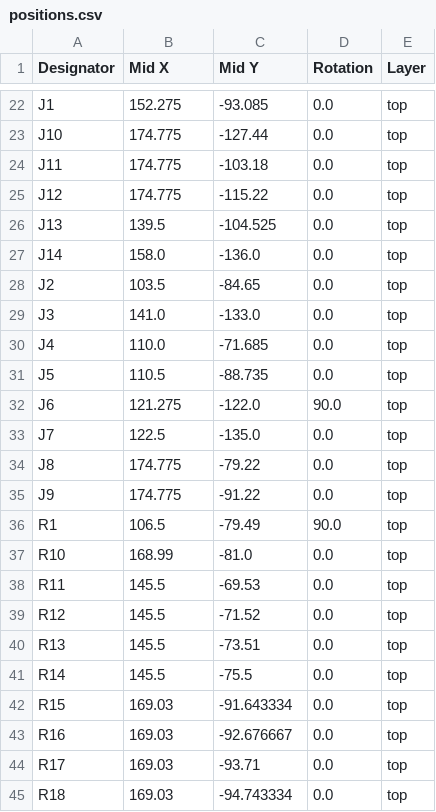
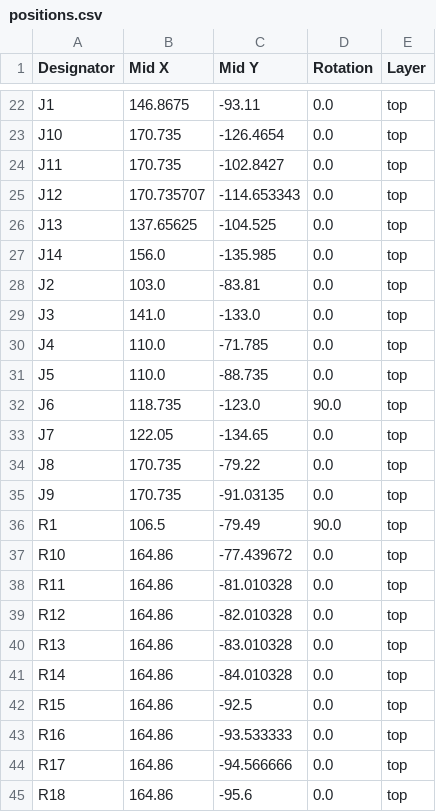
Before and after one commit to pixelatedknight27/PIC18, a CSV file: production/positions.csv, drawn as a sheet; only a part is shown, gaps mark what is left out; the diff covers the shown part only; the diff names each change by its address in the sheet, - before the commit and + after, or states it on an @@ line.

```diff
--- a/production/positions.csv
+++ b/production/positions.csv
-B22 (Mid X): 152.275
+B22 (Mid X): 146.8675
-C22 (Mid Y): -93.085
+C22 (Mid Y): -93.11
-B23:B24 (Mid X): 174.775
+B23:B24 (Mid X): 170.735
-C23 (Mid Y): -127.44
+C23 (Mid Y): -126.4654
-C24 (Mid Y): -103.18
+C24 (Mid Y): -102.8427
-B25 (Mid X): 174.775
+B25 (Mid X): 170.735707
-C25 (Mid Y): -115.22
+C25 (Mid Y): -114.653343
-B26 (Mid X): 139.5
+B26 (Mid X): 137.65625
-B27 (Mid X): 158.0
+B27 (Mid X): 156.0
-C27 (Mid Y): -136.0
+C27 (Mid Y): -135.985
-B28 (Mid X): 103.5
+B28 (Mid X): 103.0
-C28 (Mid Y): -84.65
+C28 (Mid Y): -83.81
-C30 (Mid Y): -71.685
+C30 (Mid Y): -71.785
-B31 (Mid X): 110.5
+B31 (Mid X): 110.0
-B32 (Mid X): 121.275
+B32 (Mid X): 118.735
-C32 (Mid Y): -122.0
+C32 (Mid Y): -123.0
-B33 (Mid X): 122.5
+B33 (Mid X): 122.05
-C33 (Mid Y): -135.0
+C33 (Mid Y): -134.65
-B34:B35 (Mid X): 174.775
+B34:B35 (Mid X): 170.735
-C35 (Mid Y): -91.22
+C35 (Mid Y): -91.03135
-B37 (Mid X): 168.99
+B37 (Mid X): 164.86
-C37 (Mid Y): -81.0
+C37 (Mid Y): -77.439672
-B38:B41 (Mid X): 145.5
+B38:B41 (Mid X): 164.86
-C38 (Mid Y): -69.53
+C38 (Mid Y): -81.010328
-C39 (Mid Y): -71.52
+C39 (Mid Y): -82.010328
-C40 (Mid Y): -73.51
+C40 (Mid Y): -83.010328
-C41 (Mid Y): -75.5
+C41 (Mid Y): -84.010328
-B42:B45 (Mid X): 169.03
+B42:B45 (Mid X): 164.86
-C42 (Mid Y): -91.643334
+C42 (Mid Y): -92.5
-C43 (Mid Y): -92.676667
+C43 (Mid Y): -93.533333
-C44 (Mid Y): -93.71
+C44 (Mid Y): -94.566666
-C45 (Mid Y): -94.743334
+C45 (Mid Y): -95.6
```
Also changed, not shown: 80 edited cells elsewhere in this file, production/bom.csv, 21 other files.
